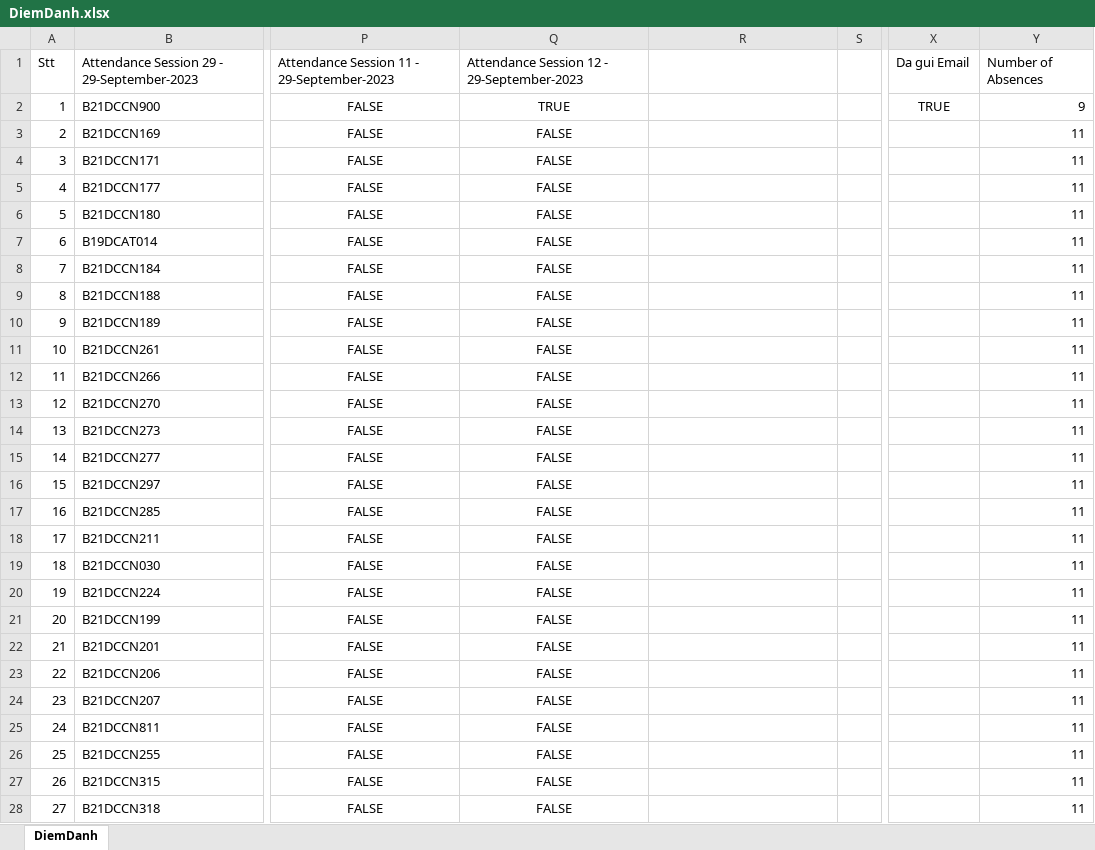
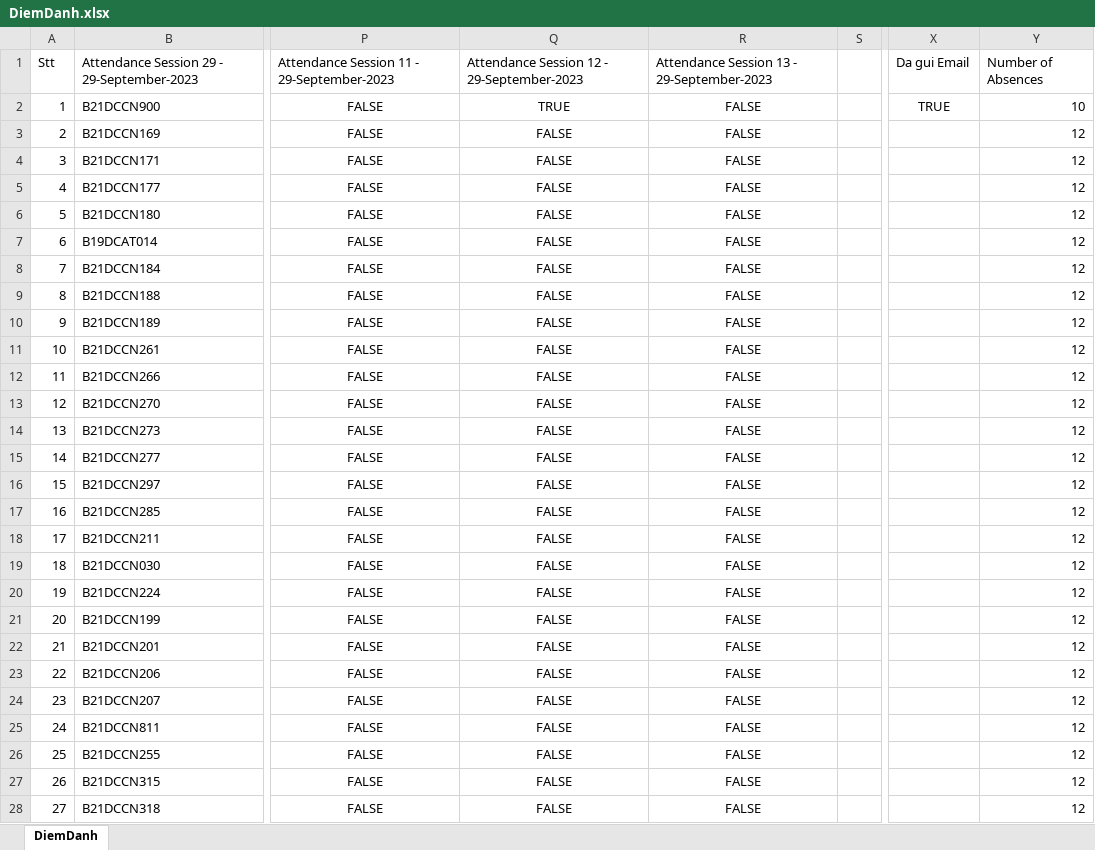
Before and after one commit to The-White-Bear/Attendance_Face_Recog_and_Email, an Excel workbook: DiemDanh.xlsx, sheet DiemDanh, drawn as a sheet; only a part is shown, gaps mark what is left out; values as stored, in another font and other column widths than the file's, no borders; the diff covers the shown part only; the diff names each change by its address in the sheet, - before the commit and + after, or states it on an @@ line.

```diff
--- a/DiemDanh.xlsx (sheet DiemDanh)
+++ b/DiemDanh.xlsx (sheet DiemDanh)
-R1: (empty)
+R1: Attendance Session 13 - 29-September-2023
-R2:R28: (empty)
+R2:R28: FALSE
-Y2: 9
+Y2: 10
-Y3:Y28: 11
+Y3:Y28: 12
```
Also changed, not shown: 99 edited cells elsewhere in this sheet, 4 other files.
